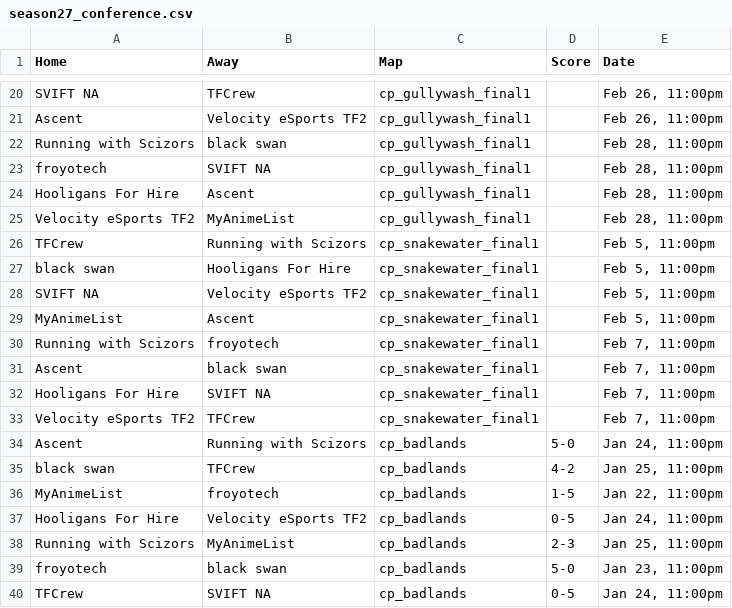
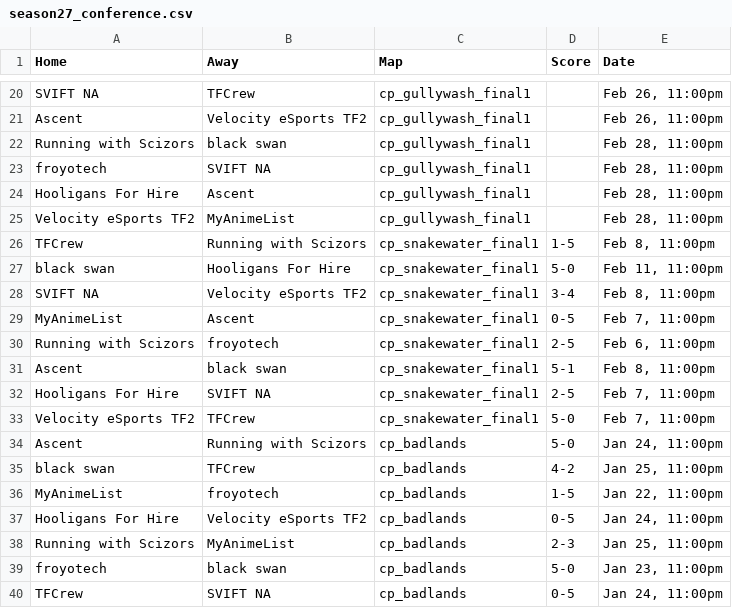
Before and after one commit to oggnik/tf2elo, a CSV file: simulation/data/season27_conference.csv, drawn as a sheet; only a part is shown, gaps mark what is left out.

```diff
--- a/simulation/data/season27_conference.csv
+++ b/simulation/data/season27_conference.csv
@@ -25,10 +25,10 @@ Hooligans For Hire,Ascent,cp_gullywash_final1,,"Feb 28, 11:00pm"
 Velocity eSports TF2,MyAnimeList,cp_gullywash_final1,,"Feb 28, 11:00pm"
-TFCrew,Running with Scizors,cp_snakewater_final1,,"Feb 5, 11:00pm"
-black swan,Hooligans For Hire,cp_snakewater_final1,,"Feb 5, 11:00pm"
-SVIFT NA,Velocity eSports TF2,cp_snakewater_final1,,"Feb 5, 11:00pm"
-MyAnimeList,Ascent,cp_snakewater_final1,,"Feb 5, 11:00pm"
-Running with Scizors,froyotech,cp_snakewater_final1,,"Feb 7, 11:00pm"
-Ascent,black swan,cp_snakewater_final1,,"Feb 7, 11:00pm"
-Hooligans For Hire,SVIFT NA,cp_snakewater_final1,,"Feb 7, 11:00pm"
-Velocity eSports TF2,TFCrew,cp_snakewater_final1,,"Feb 7, 11:00pm"
+TFCrew,Running with Scizors,cp_snakewater_final1,1-5,"Feb 8, 11:00pm"
+black swan,Hooligans For Hire,cp_snakewater_final1,5-0,"Feb 11, 11:00pm"
+SVIFT NA,Velocity eSports TF2,cp_snakewater_final1,3-4,"Feb 8, 11:00pm"
+MyAnimeList,Ascent,cp_snakewater_final1,0-5,"Feb 7, 11:00pm"
+Running with Scizors,froyotech,cp_snakewater_final1,2-5,"Feb 6, 11:00pm"
+Ascent,black swan,cp_snakewater_final1,5-1,"Feb 8, 11:00pm"
+Hooligans For Hire,SVIFT NA,cp_snakewater_final1,2-5,"Feb 7, 11:00pm"
+Velocity eSports TF2,TFCrew,cp_snakewater_final1,5-0,"Feb 7, 11:00pm"
 Ascent,Running with Scizors,cp_badlands,5-0,"Jan 24, 11:00pm"
```
Also changed, not shown: 2 other files.
